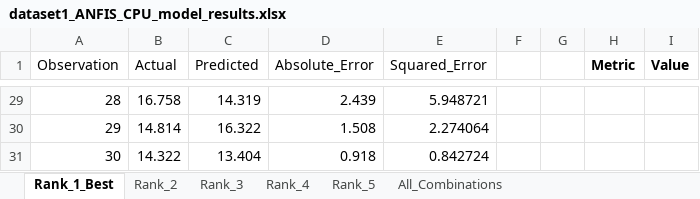
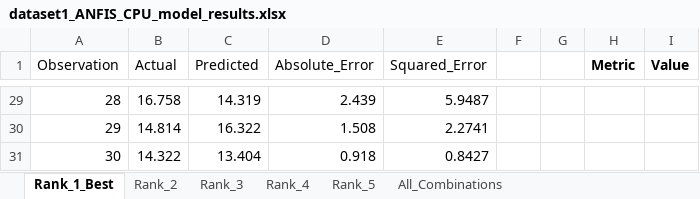
Before and after one commit to Abdallemo/edm-anfis-ann-modelling, an Excel workbook: results/dataset1_ANFIS_CPU_model_results.xlsx, sheet Rank_1_Best, drawn as a sheet; only a part is shown, gaps mark what is left out; values as stored, in another font and other column widths than the file's, no borders; the diff covers the shown part only; the diff names each change by its address in the sheet, - before the commit and + after, or states it on an @@ line.

```diff
--- a/results/dataset1_ANFIS_CPU_model_results.xlsx (sheet Rank_1_Best)
+++ b/results/dataset1_ANFIS_CPU_model_results.xlsx (sheet Rank_1_Best)
-E29 (Squared_Error): 5.948721
+E29 (Squared_Error): 5.9487
-E30 (Squared_Error): 2.274064
+E30 (Squared_Error): 2.2741
-E31 (Squared_Error): 0.842724
+E31 (Squared_Error): 0.8427
```
Also changed, not shown: 28 edited cells elsewhere in this sheet, results/dataset1_ANN_CPU_model_results.xlsx, results/dataset2_ANFIS_CPU_model_results.xlsx, 1 other file.
